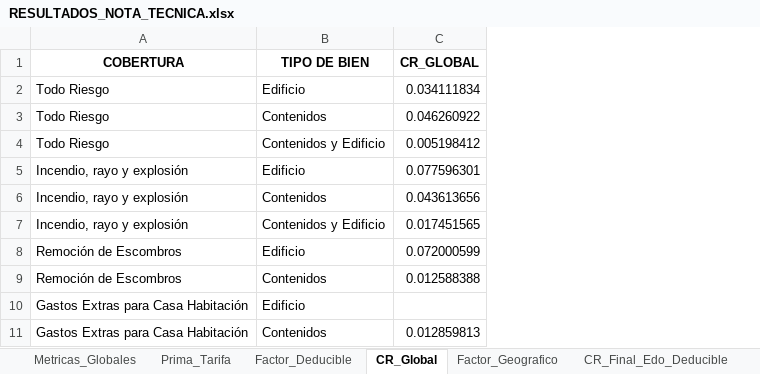
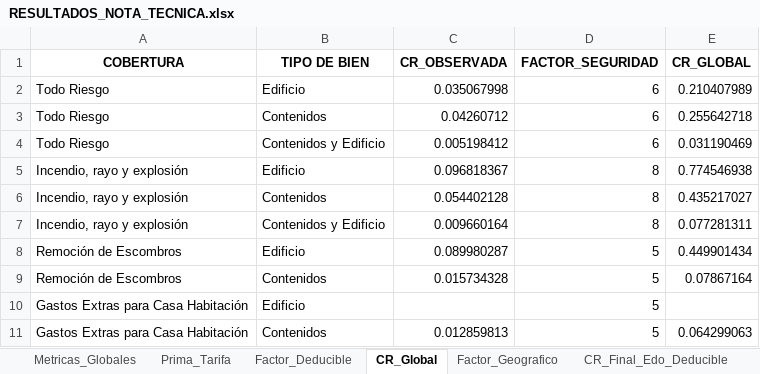
Before and after one commit to Chavezlosabe755/NOTA-TECNICA, an Excel workbook: RESULTADOS_NOTA_TECNICA.xlsx, sheet CR_Global, drawn as a sheet; values as stored, in another font and other column widths than the file's, no borders; addresses are those after the commit; the diff names each change by its address in the sheet, - before the commit and + after, or states it on an @@ line.

```diff
--- a/RESULTADOS_NOTA_TECNICA.xlsx (sheet CR_Global)
+++ b/RESULTADOS_NOTA_TECNICA.xlsx (sheet CR_Global)
+column C (CR_OBSERVADA), rows 2-11: 0.035067998 | 0.04260712 | 0.005198412 | 0.096818367 | 0.054402128 | 0.009660164 | 0.089980287 | 0.015734328 |  | 0.012859813
+column D (FACTOR_SEGURIDAD), rows 2-11: 6 | 6 | 6 | 8 | 8 | 8 | 5 | 5 | 5 | 5
-E2 (CR_GLOBAL): 0.034111834
+E2 (CR_GLOBAL): 0.210407989
-E3 (CR_GLOBAL): 0.046260922
+E3 (CR_GLOBAL): 0.255642718
-E4 (CR_GLOBAL): 0.005198412
+E4 (CR_GLOBAL): 0.031190469
-E5 (CR_GLOBAL): 0.077596301
+E5 (CR_GLOBAL): 0.774546938
-E6 (CR_GLOBAL): 0.043613656
+E6 (CR_GLOBAL): 0.435217027
-E7 (CR_GLOBAL): 0.017451565
+E7 (CR_GLOBAL): 0.077281311
-E8 (CR_GLOBAL): 0.072000599
+E8 (CR_GLOBAL): 0.449901434
-E9 (CR_GLOBAL): 0.012588388
+E9 (CR_GLOBAL): 0.07867164
-E11 (CR_GLOBAL): 0.012859813
+E11 (CR_GLOBAL): 0.064299063
```
Also changed, not shown: sheet CR_Final_Edo_Deducible, sheet Factor_Deducible, sheet Factor_Geografico, sheet Pivot_Factor_Geo, sheet Pivot_CR_Especifica, 1 other file.
